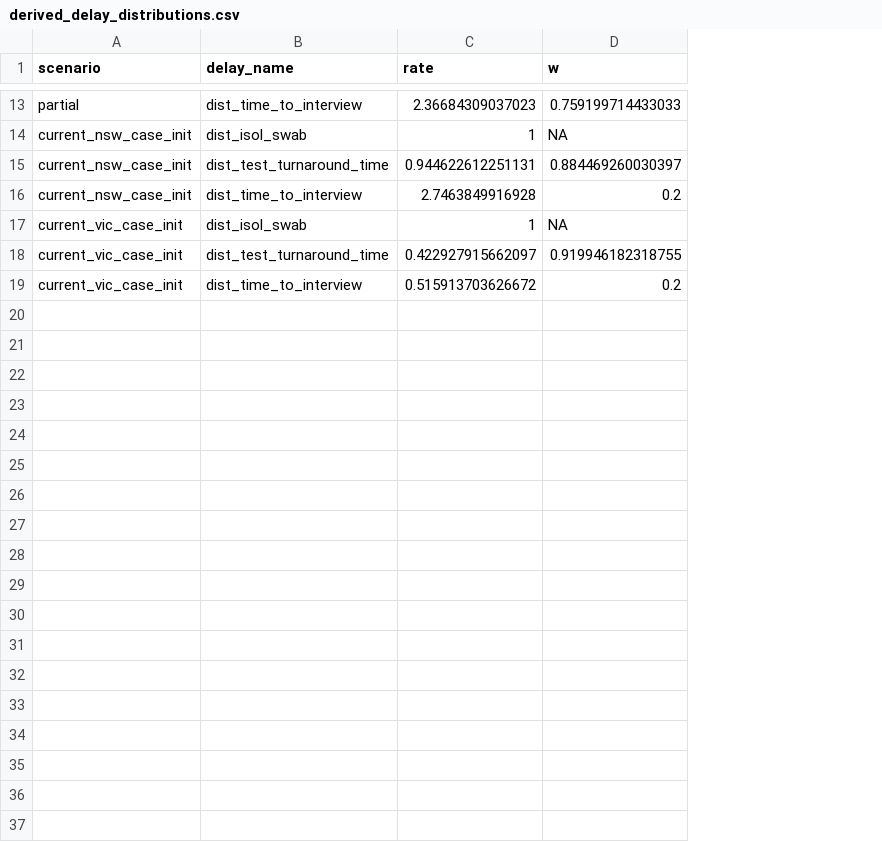
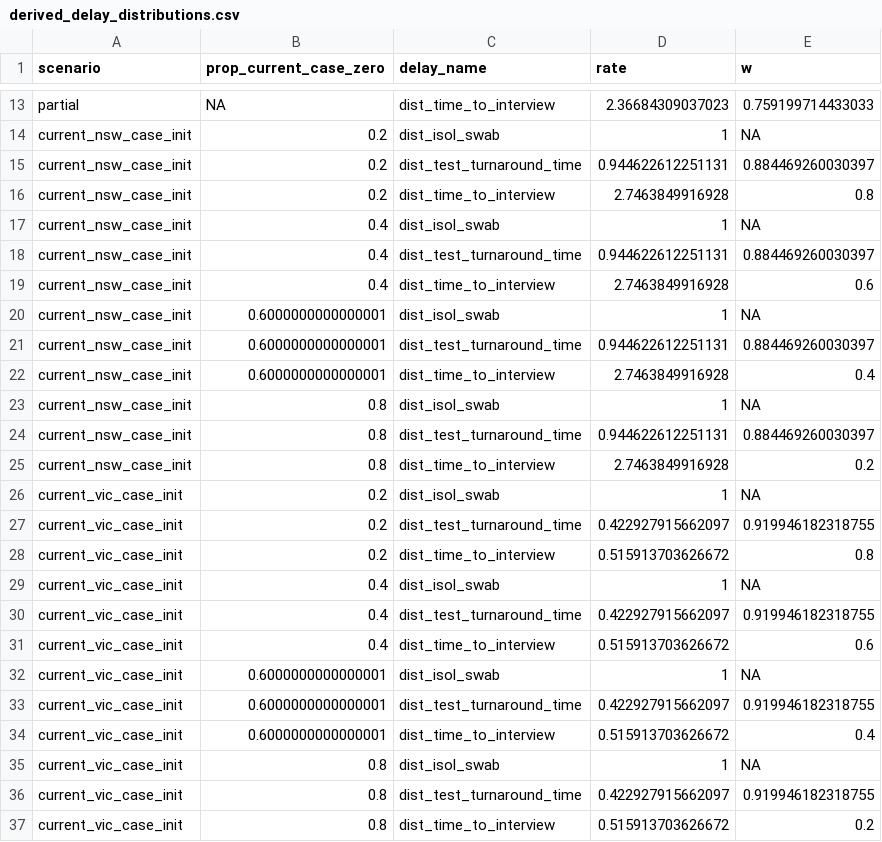
Before and after one commit to njtierney/ttiq-simulation, a CSV file: outputs-public/derived_delay_distributions.csv, drawn as a sheet; only a part is shown, gaps mark what is left out; the diff names each change by its address in the sheet, - before the commit and + after, or states it on an @@ line.

Commit message:
varying the proportion case zero parameters

```diff
--- a/outputs-public/derived_delay_distributions.csv
+++ b/outputs-public/derived_delay_distributions.csv
+column B (prop_current_case_zero), rows 13-15: NA | 0.2 | 0.2; rows 25-27: 0.8 | 0.2 | 0.2; row 37: 0.8
+row 16: current_nsw_case_init | 0.2 | dist_time_to_interview | 2.7463849916928 | 0.8
+row 17: current_nsw_case_init | 0.4 | dist_isol_swab | 1 | NA
+row 18: current_nsw_case_init | 0.4 | dist_test_turnaround_time | 0.944622612251131 | 0.884469260030397
+row 19: current_nsw_case_init | 0.4 | dist_time_to_interview | 2.7463849916928 | 0.6
+row 20: current_nsw_case_init | 0.6000000000000001 | dist_isol_swab | 1 | NA
+row 21: current_nsw_case_init | 0.6000000000000001 | dist_test_turnaround_time | 0.944622612251131 | 0.884469260030397
+row 22: current_nsw_case_init | 0.6000000000000001 | dist_time_to_interview | 2.7463849916928 | 0.4
+row 23: current_nsw_case_init | 0.8 | dist_isol_swab | 1 | NA
+row 24: current_nsw_case_init | 0.8 | dist_test_turnaround_time | 0.944622612251131 | 0.884469260030397
+row 28: current_vic_case_init | 0.2 | dist_time_to_interview | 0.515913703626672 | 0.8
+row 29: current_vic_case_init | 0.4 | dist_isol_swab | 1 | NA
+row 30: current_vic_case_init | 0.4 | dist_test_turnaround_time | 0.422927915662097 | 0.919946182318755
+row 31: current_vic_case_init | 0.4 | dist_time_to_interview | 0.515913703626672 | 0.6
+row 32: current_vic_case_init | 0.6000000000000001 | dist_isol_swab | 1 | NA
+row 33: current_vic_case_init | 0.6000000000000001 | dist_test_turnaround_time | 0.422927915662097 | 0.919946182318755
+row 34: current_vic_case_init | 0.6000000000000001 | dist_time_to_interview | 0.515913703626672 | 0.4
+row 35: current_vic_case_init | 0.8 | dist_isol_swab | 1 | NA
+row 36: current_vic_case_init | 0.8 | dist_test_turnaround_time | 0.422927915662097 | 0.919946182318755
```
Also changed, not shown: 10 other files.
